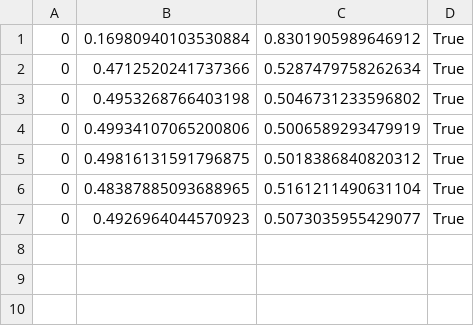
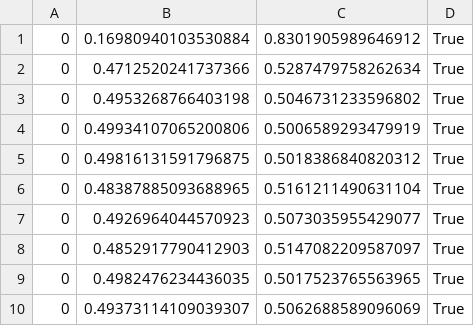
Before and after one commit to Hariss-Gills/counterfactual_explainers, a CSV file: opt-AINet_results.csv, drawn as a sheet; the diff names each change by its address in the sheet, - before the commit and + after, or states it on an @@ line.

```diff
--- a/opt-AINet_results.csv
+++ b/opt-AINet_results.csv
+row 8: 0 | 0.4852917790412903 | 0.5147082209587097 | True
+row 9: 0 | 0.4982476234436035 | 0.5017523765563965 | True
+row 10: 0 | 0.49373114109039307 | 0.5062688589096069 | True
```
Also changed, not shown: counterfactual_explainers/results/cf_aide_DNN_adult.csv, 8 other files.
